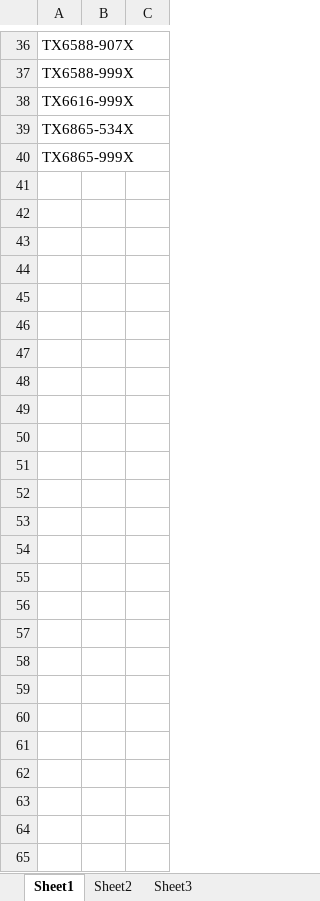
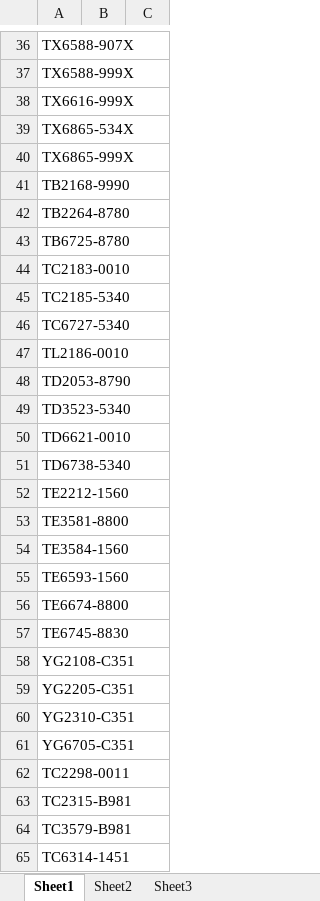
Before and after one commit to bayawn2002/tail-inventory, an Excel workbook: data/master_DSG.xlsx, sheet Sheet1, drawn as a sheet; only a part is shown, gaps mark what is left out; values as stored, in another font and other column widths than the file's, no borders; the diff names each change by its address in the sheet, - before the commit and + after, or states it on an @@ line.

```diff
--- a/data/master_DSG.xlsx (sheet Sheet1)
+++ b/data/master_DSG.xlsx (sheet Sheet1)
+row 41: TB2168-9990
+row 42: TB2264-8780
+row 43: TB6725-8780
+row 44: TC2183-0010
+row 45: TC2185-5340
+row 46: TC6727-5340
+row 47: TL2186-0010
+row 48: TD2053-8790
+row 49: TD3523-5340
+row 50: TD6621-0010
+row 51: TD6738-5340
+row 52: TE2212-1560
+row 53: TE3581-8800
+row 54: TE3584-1560
+row 55: TE6593-1560
+row 56: TE6674-8800
+row 57: TE6745-8830
+row 58: YG2108-C351
+row 59: YG2205-C351
+row 60: YG2310-C351
+row 61: YG6705-C351
+row 62: TC2298-0011
+row 63: TC2315-B981
+row 64: TC3579-B981
+row 65: TC6314-1451
```
Also changed, not shown: data/config.xlsx, 3 other files.
